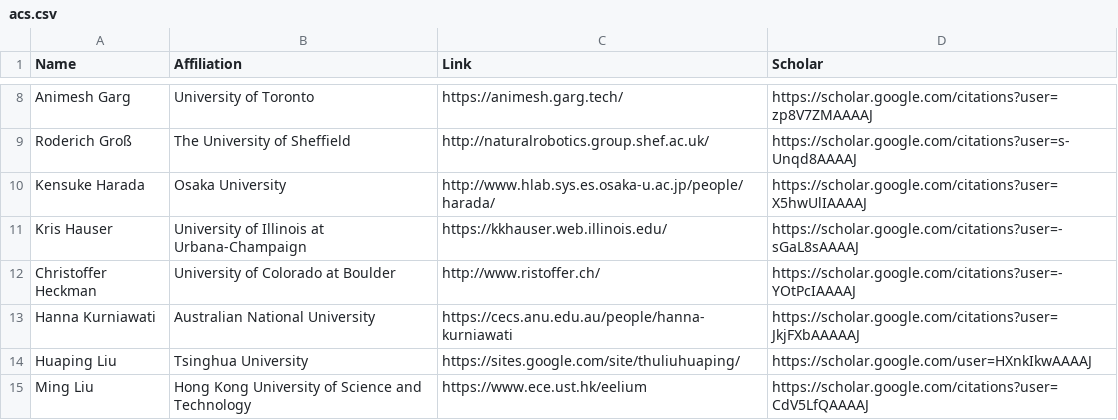
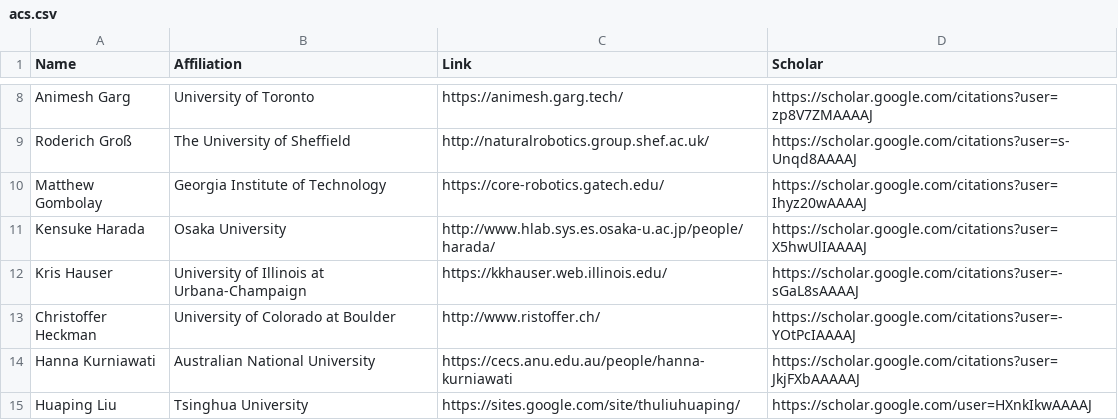
Before and after one commit to rss2023/web-prod, a CSV file: _data/acs.csv, drawn as a sheet; only a part is shown, gaps mark what is left out; the shorter side is filled out with more unchanged rows; the diff names each change by its address in the sheet, - before the commit and + after, or states it on an @@ line.

```diff
--- a/_data/acs.csv
+++ b/_data/acs.csv
+row 10: Matthew Gombolay | Georgia Institute of Technology | https://core-robotics.gatech.edu/ | https://scholar.google.com/citations?user=Ihyz20wAAAAJ
```
Also changed, not shown: 1 other file.
